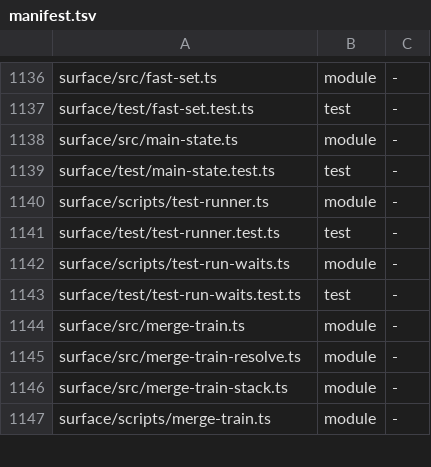
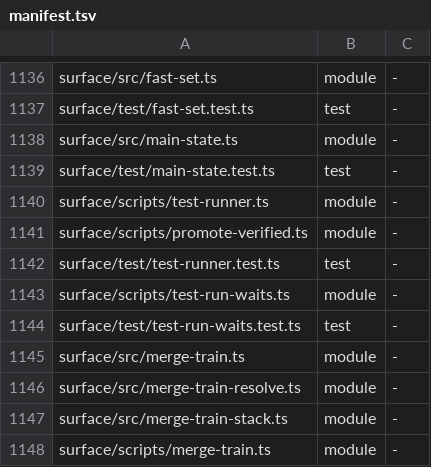
Before and after one commit to loadedsith/agent-system-2.0, a TSV file: install/manifest.tsv, drawn as a sheet; only a part is shown, gaps mark what is left out; the diff names each change by its address in the sheet, - before the commit and + after, or states it on an @@ line.

Commit message:
feat: promote verified control releases and enforce truthful runner preflight

```diff
--- a/install/manifest.tsv
+++ b/install/manifest.tsv
+row 1141: surface/scripts/promote-verified.ts | module | -
```
Also changed, not shown: 4 other files.
